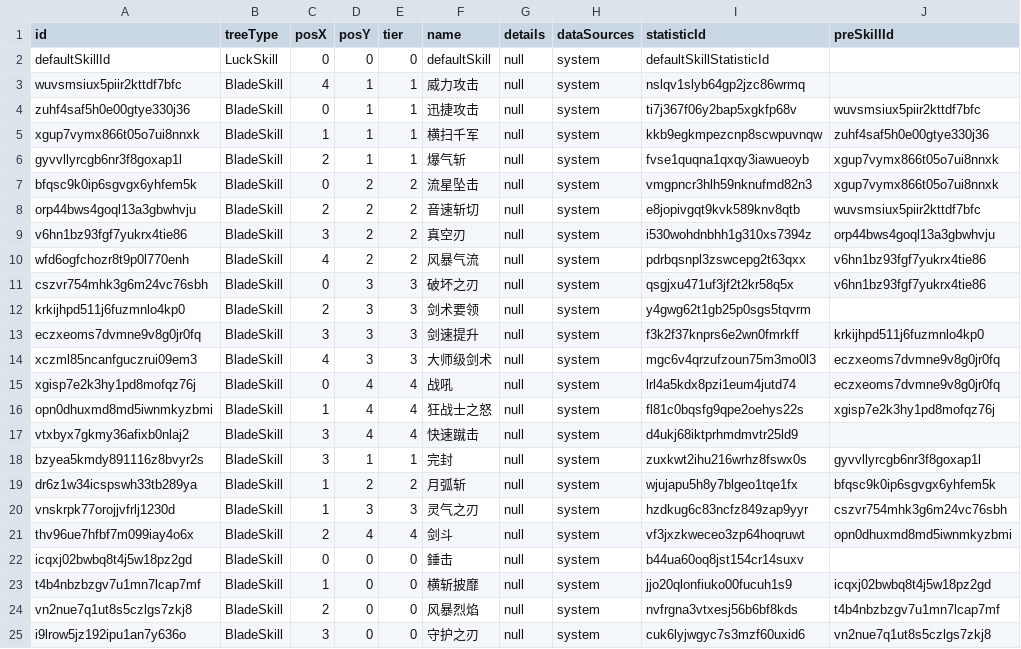
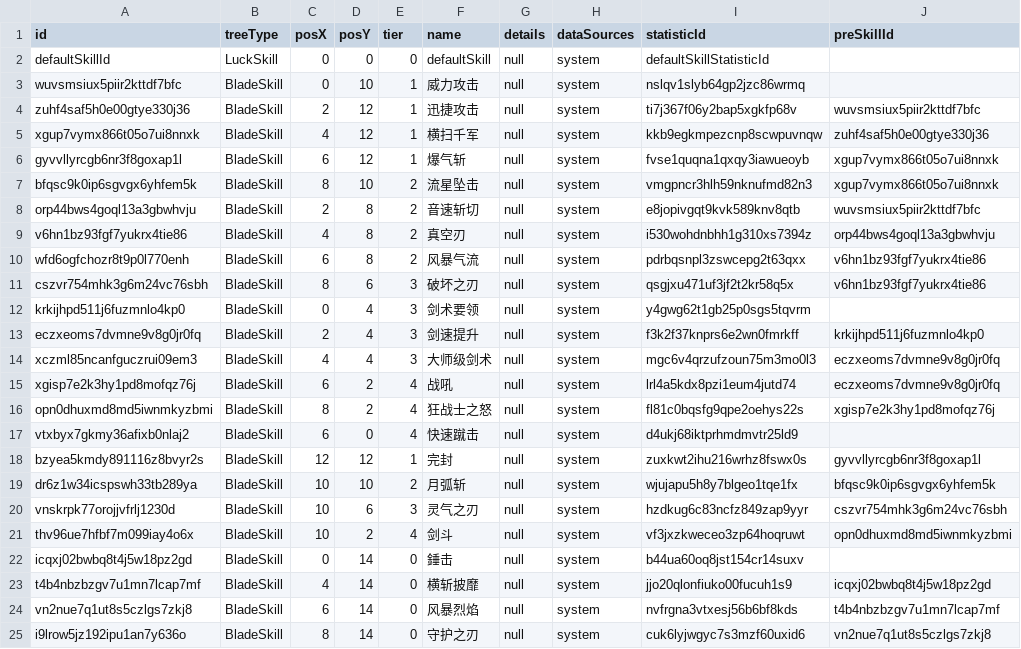
Before and after one commit to ToramCalculator-Team/ToramCalculator, a CSV file: db/backups/skill.csv, drawn as a sheet; only a part is shown; the diff covers the shown part only; the diff names each change by its address in the sheet, - before the commit and + after, or states it on an @@ line.

```diff
--- a/db/backups/skill.csv
+++ b/db/backups/skill.csv
-C3 (posX): 4
+C3 (posX): 0
-D3 (posY): 1
+D3 (posY): 10
-C4 (posX): 0
+C4 (posX): 2
-D4:D6 (posY): 1
+D4:D6 (posY): 12
-C5 (posX): 1
+C5 (posX): 4
-C6 (posX): 2
+C6 (posX): 6
-C7 (posX): 0
+C7 (posX): 8
-D7 (posY): 2
+D7 (posY): 10
-D8:D10 (posY): 2
+D8:D10 (posY): 8
-C9 (posX): 3
+C9 (posX): 4
-C10 (posX): 4
+C10 (posX): 6
-C11 (posX): 0
+C11 (posX): 8
-D11 (posY): 3
+D11 (posY): 6
-C12 (posX): 2
+C12 (posX): 0
-D12:D14 (posY): 3
+D12:D14 (posY): 4
-C13 (posX): 3
+C13 (posX): 2
-C15 (posX): 0
+C15 (posX): 6
-D15:D16 (posY): 4
+D15:D16 (posY): 2
-C16 (posX): 1
+C16 (posX): 8
-C17 (posX): 3
+C17 (posX): 6
-D17 (posY): 4
+D17 (posY): 0
-C18 (posX): 3
+C18 (posX): 12
-D18 (posY): 1
+D18 (posY): 12
-C19:C20 (posX): 1
+C19:C20 (posX): 10
-D19 (posY): 2
+D19 (posY): 10
-D20 (posY): 3
+D20 (posY): 6
-C21 (posX): 2
+C21 (posX): 10
-D21 (posY): 4
+D21 (posY): 2
-D22:D25 (posY): 0
+D22:D25 (posY): 14
-C23 (posX): 1
+C23 (posX): 4
-C24 (posX): 2
+C24 (posX): 6
-C25 (posX): 3
+C25 (posX): 8
```
Also changed, not shown: 51 edited cells elsewhere in this file, db/backups/behavior_tree.csv, 2 other files.
